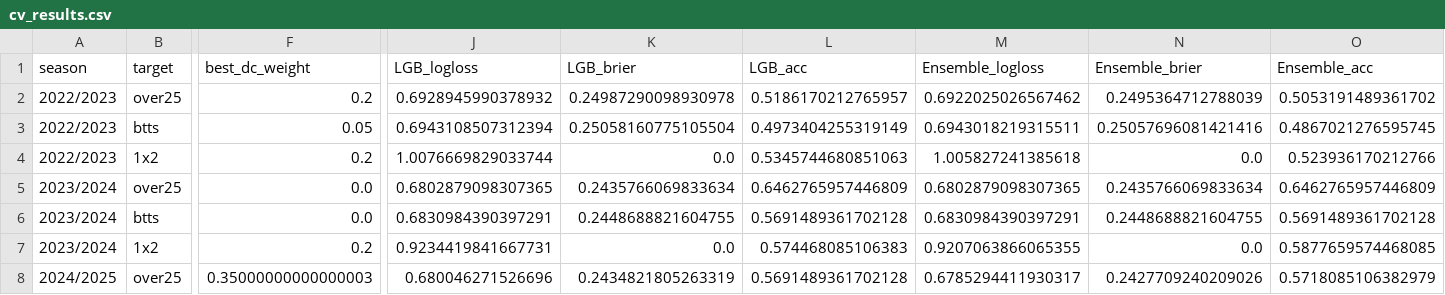
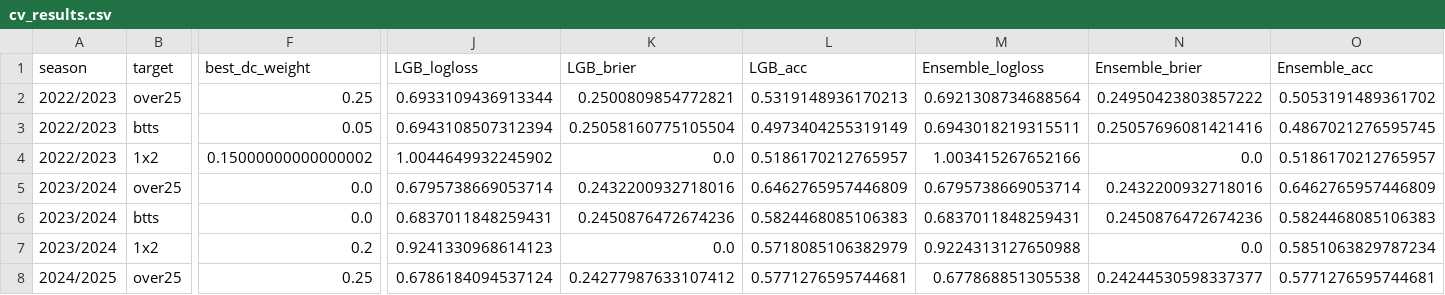
Before and after one commit to dan-owolabi/predict, a CSV file: cv_results.csv, drawn as a sheet; only a part is shown, gaps mark what is left out; the diff covers the shown part only; the diff names each change by its address in the sheet, - before the commit and + after, or states it on an @@ line.

```diff
--- a/cv_results.csv
+++ b/cv_results.csv
-F2 (best_dc_weight): 0.2
+F2 (best_dc_weight): 0.25
-J2 (LGB_logloss): 0.6928945990378932
+J2 (LGB_logloss): 0.6933109436913344
-K2 (LGB_brier): 0.24987290098930978
+K2 (LGB_brier): 0.2500809854772821
-L2 (LGB_acc): 0.5186170212765957
+L2 (LGB_acc): 0.5319148936170213
-M2 (Ensemble_logloss): 0.6922025026567462
+M2 (Ensemble_logloss): 0.6921308734688564
-N2 (Ensemble_brier): 0.2495364712788039
+N2 (Ensemble_brier): 0.24950423803857222
-F4 (best_dc_weight): 0.2
+F4 (best_dc_weight): 0.15000000000000002
-J4 (LGB_logloss): 1.0076669829033744
+J4 (LGB_logloss): 1.0044649932245902
-L4 (LGB_acc): 0.5345744680851063
+L4 (LGB_acc): 0.5186170212765957
-M4 (Ensemble_logloss): 1.005827241385618
+M4 (Ensemble_logloss): 1.003415267652166
-O4 (Ensemble_acc): 0.523936170212766
+O4 (Ensemble_acc): 0.5186170212765957
-J5 (LGB_logloss): 0.6802879098307365
+J5 (LGB_logloss): 0.6795738669053714
-K5 (LGB_brier): 0.2435766069833634
+K5 (LGB_brier): 0.2432200932718016
-M5 (Ensemble_logloss): 0.6802879098307365
+M5 (Ensemble_logloss): 0.6795738669053714
-N5 (Ensemble_brier): 0.2435766069833634
+N5 (Ensemble_brier): 0.2432200932718016
-J6 (LGB_logloss): 0.6830984390397291
+J6 (LGB_logloss): 0.6837011848259431
-K6 (LGB_brier): 0.2448688821604755
+K6 (LGB_brier): 0.2450876472674236
-L6 (LGB_acc): 0.5691489361702128
+L6 (LGB_acc): 0.5824468085106383
-M6 (Ensemble_logloss): 0.6830984390397291
+M6 (Ensemble_logloss): 0.6837011848259431
-N6 (Ensemble_brier): 0.2448688821604755
+N6 (Ensemble_brier): 0.2450876472674236
-O6 (Ensemble_acc): 0.5691489361702128
+O6 (Ensemble_acc): 0.5824468085106383
-J7 (LGB_logloss): 0.9234419841667731
+J7 (LGB_logloss): 0.9241330968614123
-L7 (LGB_acc): 0.574468085106383
+L7 (LGB_acc): 0.5718085106382979
-M7 (Ensemble_logloss): 0.9207063866065355
+M7 (Ensemble_logloss): 0.9224313127650988
-O7 (Ensemble_acc): 0.5877659574468085
+O7 (Ensemble_acc): 0.5851063829787234
-F8 (best_dc_weight): 0.35000000000000003
+F8 (best_dc_weight): 0.25
-J8 (LGB_logloss): 0.680046271526696
+J8 (LGB_logloss): 0.6786184094537124
-K8 (LGB_brier): 0.2434821805263319
+K8 (LGB_brier): 0.24277987633107412
-L8 (LGB_acc): 0.5691489361702128
+L8 (LGB_acc): 0.5771276595744681
-M8 (Ensemble_logloss): 0.6785294411930317
+M8 (Ensemble_logloss): 0.677868851305538
-N8 (Ensemble_brier): 0.2427709240209026
+N8 (Ensemble_brier): 0.24244530598337377
-O8 (Ensemble_acc): 0.5718085106382979
+O8 (Ensemble_acc): 0.5771276595744681
```
Also changed, not shown: 27 edited cells elsewhere in this file, 7 other files.
